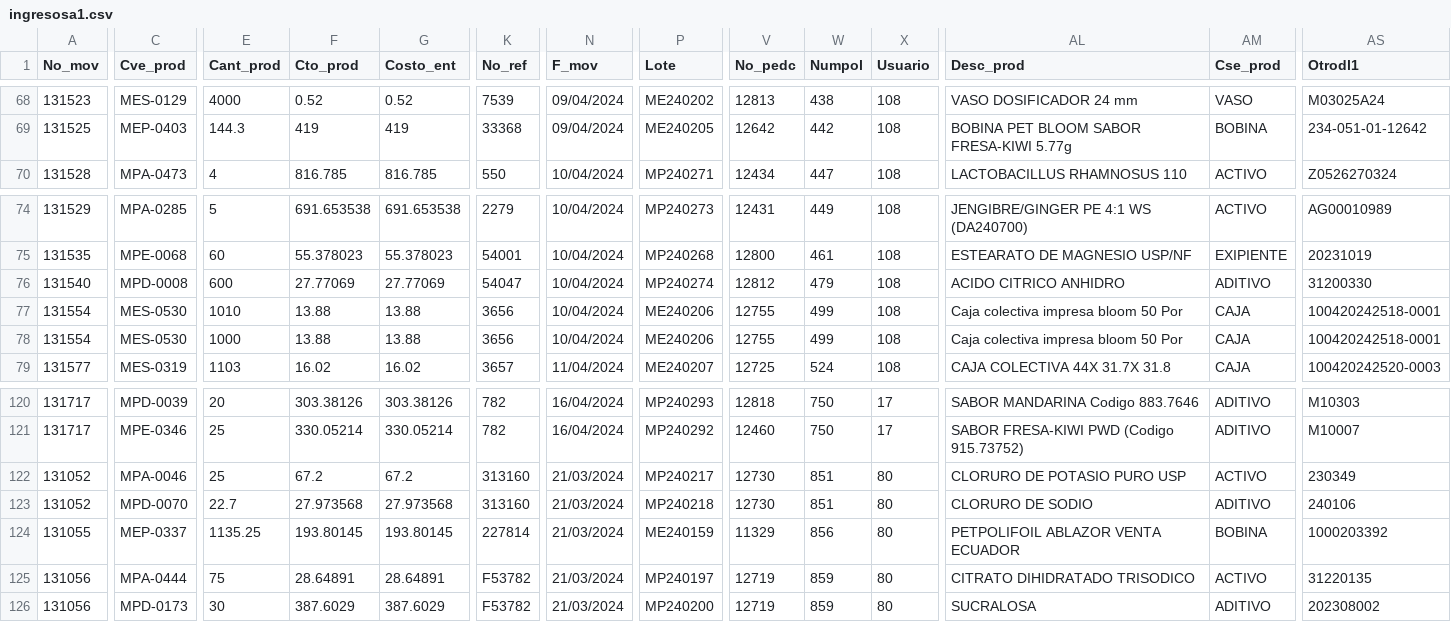
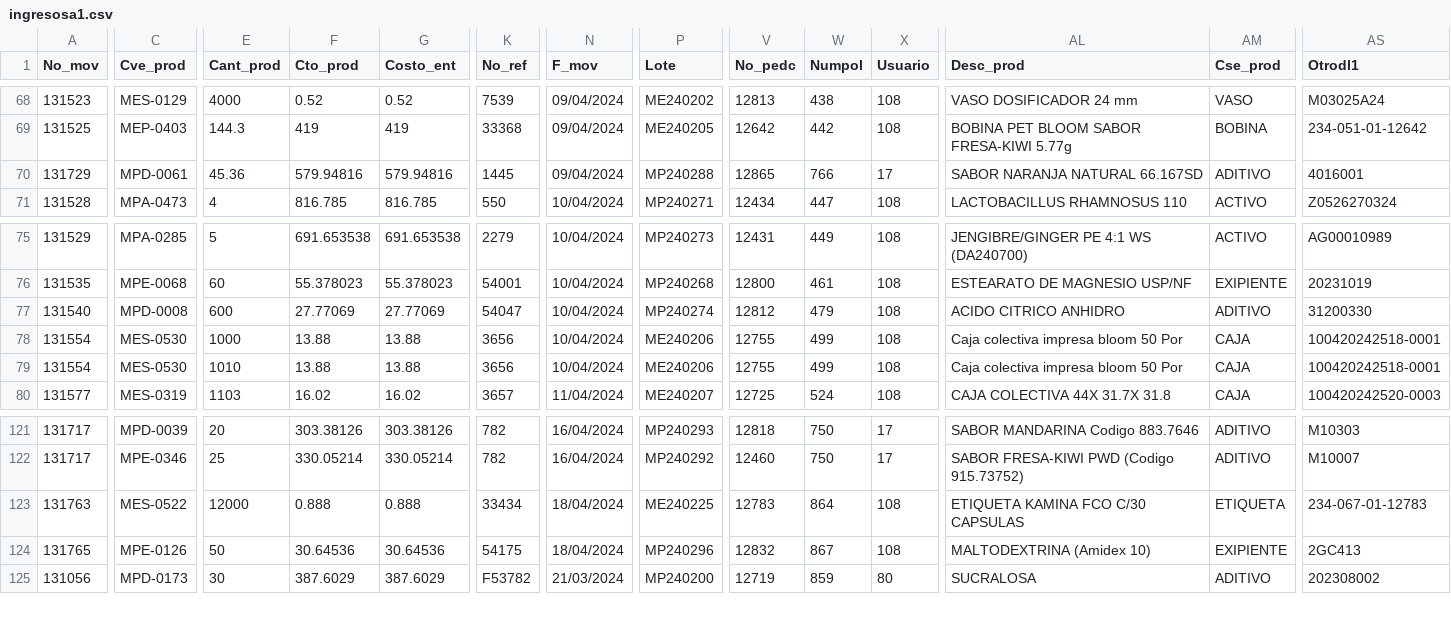
Before and after one commit to Geratano/Farmiral, a CSV file: ingresosa1.csv, drawn as a sheet; only a part is shown, gaps mark what is left out; removed rows and columns are numbered as before the commit, all else as after; rows hold the shown columns only; the diff covers the shown part only; the diff names each change by its address in the sheet, - before the commit and + after, or states it on an @@ line.

Commit message:
Actualizacion con el avance de ventas

```diff
--- a/ingresosa1.csv
+++ b/ingresosa1.csv
+row 70: 131729 | MPD-0061 | 45.36 | 579.94816 | 579.94816 | 1445 | 09/04/2024 | MP240288 | 12865 | 766 | 17 | SABOR NARANJA NATURAL 66.167SD | ADITIVO | 4016001
-row 122: 131052 | MPA-0046 | 25 | 67.2 | 67.2 | 313160 | 21/03/2024 | MP240217 | 12730 | 851 | 80 | CLORURO DE POTASIO PURO USP | ACTIVO | 230349
-row 123: 131052 | MPD-0070 | 22.7 | 27.973568 | 27.973568 | 313160 | 21/03/2024 | MP240218 | 12730 | 851 | 80 | CLORURO DE SODIO | ADITIVO | 240106
-A123 (No_mov): 131055
+A123 (No_mov): 131763
-C123 (Cve_prod): MEP-0337
+C123 (Cve_prod): MES-0522
-E123 (Cant_prod): 1135.25
+E123 (Cant_prod): 12000
-F123 (Cto_prod): 193.80145
+F123 (Cto_prod): 0.888
-G123 (Costo_ent): 193.80145
+G123 (Costo_ent): 0.888
-K123 (No_ref): 227814
+K123 (No_ref): 33434
-N123:N124 (F_mov): 21/03/2024
+N123:N124 (F_mov): 18/04/2024
-P123 (Lote): ME240159
+P123 (Lote): ME240225
-V123 (No_pedc): 11329
+V123 (No_pedc): 12783
-W123 (Numpol): 856
+W123 (Numpol): 864
-X123:X124 (Usuario): 80
+X123:X124 (Usuario): 108
-AL123 (Desc_prod): PETPOLIFOIL ABLAZOR VENTA ECUADOR
+AL123 (Desc_prod): ETIQUETA KAMINA FCO C/30 CAPSULAS
-AM123 (Cse_prod): BOBINA
+AM123 (Cse_prod): ETIQUETA
-AS123 (Otrodl1): 1000203392
+AS123 (Otrodl1): 234-067-01-12783
-A124 (No_mov): 131056
+A124 (No_mov): 131765
-C124 (Cve_prod): MPA-0444
+C124 (Cve_prod): MPE-0126
-E124 (Cant_prod): 75
+E124 (Cant_prod): 50
-F124 (Cto_prod): 28.64891
+F124 (Cto_prod): 30.64536
-G124 (Costo_ent): 28.64891
+G124 (Costo_ent): 30.64536
-K124 (No_ref): F53782
+K124 (No_ref): 54175
-P124 (Lote): MP240197
+P124 (Lote): MP240296
-V124 (No_pedc): 12719
+V124 (No_pedc): 12832
-W124 (Numpol): 859
+W124 (Numpol): 867
-AL124 (Desc_prod): CITRATO DIHIDRATADO TRISODICO
+AL124 (Desc_prod): MALTODEXTRINA (Amidex 10)
-AM124 (Cse_prod): ACTIVO
+AM124 (Cse_prod): EXIPIENTE
-AS124 (Otrodl1): 31220135
+AS124 (Otrodl1): 2GC413
```
Also changed, not shown: 1 moved row and 4 edited cells elsewhere in this file, 7 other files.
